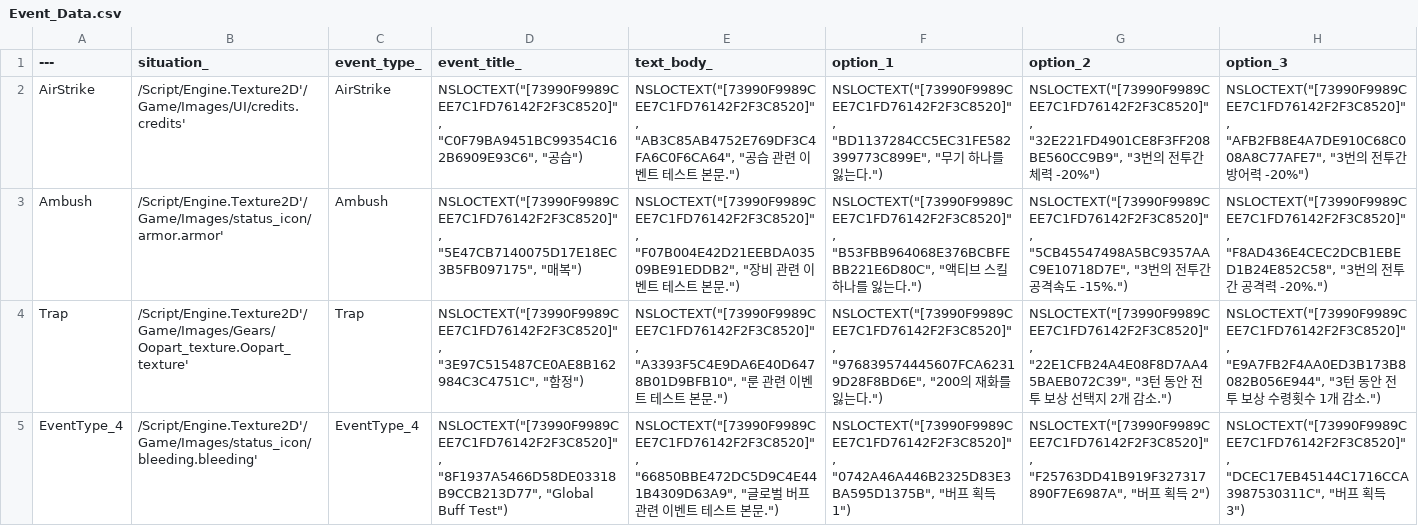
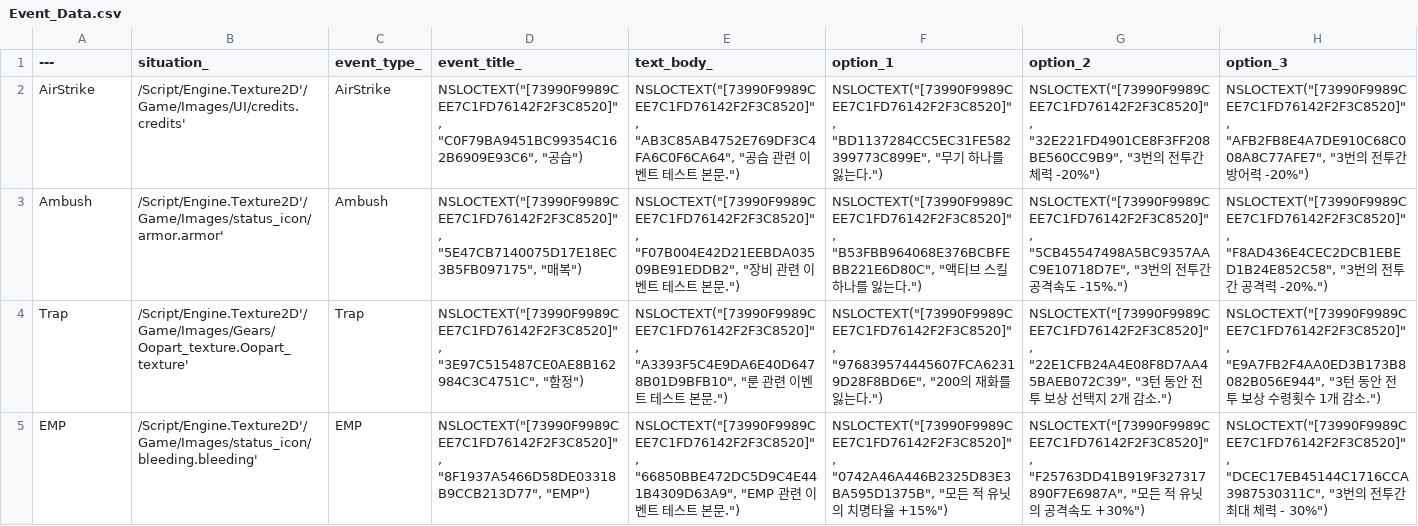
Before and after one commit to Sammamish97/Project_IK, a CSV file: Content/Resources/DataTables/Event_Data.csv, drawn as a sheet; the diff names each change by its address in the sheet, - before the commit and + after, or states it on an @@ line.

Commit message:
#239 - Implemented EMP event.
Blueprint files - Created Events folders under Abilities/Buffs, Abilities/GlobalBuffs, DataAssets/DisplayDatas.

EventManager, EnumCluster - Created EMP enum and codes.

```diff
--- a/Content/Resources/DataTables/Event_Data.csv
+++ b/Content/Resources/DataTables/Event_Data.csv
-A5 (---): EventType_4
+A5 (---): EMP
-C5 (event_type_): EventType_4
+C5 (event_type_): EMP
-D5 (event_title_): NSLOCTEXT("[73990F9989CEE7C1FD76142F2F3C8520]", "8F1937A5466D58DE03318B9CCB213D77", "Global Buff Test")
+D5 (event_title_): NSLOCTEXT("[73990F9989CEE7C1FD76142F2F3C8520]", "8F1937A5466D58DE03318B9CCB213D77", "EMP")
-E5 (text_body_): NSLOCTEXT("[73990F9989CEE7C1FD76142F2F3C8520]", "66850BBE472DC5D9C4E441B4309D63A9", "글로벌 버프 관련…
+E5 (text_body_): NSLOCTEXT("[73990F9989CEE7C1FD76142F2F3C8520]", "66850BBE472DC5D9C4E441B4309D63A9", "EMP 관련…
-F5 (option_1): …"0742A46A446B2325D83E3BA595D1375B", "버프 획득 1")
+F5 (option_1): …"0742A46A446B2325D83E3BA595D1375B", "모든 적 유닛의 치명타율 +15%")
-G5 (option_2): …"F25763DD41B919F327317890F7E6987A", "버프 획득 2")
+G5 (option_2): …"F25763DD41B919F327317890F7E6987A", "모든 적 유닛의 공격속도 +30%")
-H5 (option_3): NSLOCTEXT("[73990F9989CEE7C1FD76142F2F3C8520]", "DCEC17EB45144C1716CCA3987530311C", "버프 획득 3")
+H5 (option_3): NSLOCTEXT("[73990F9989CEE7C1FD76142F2F3C8520]", "DCEC17EB45144C1716CCA3987530311C", "3번의 전투간 최대 체력 - 30%")
```
Also changed, not shown: 36 other files.
